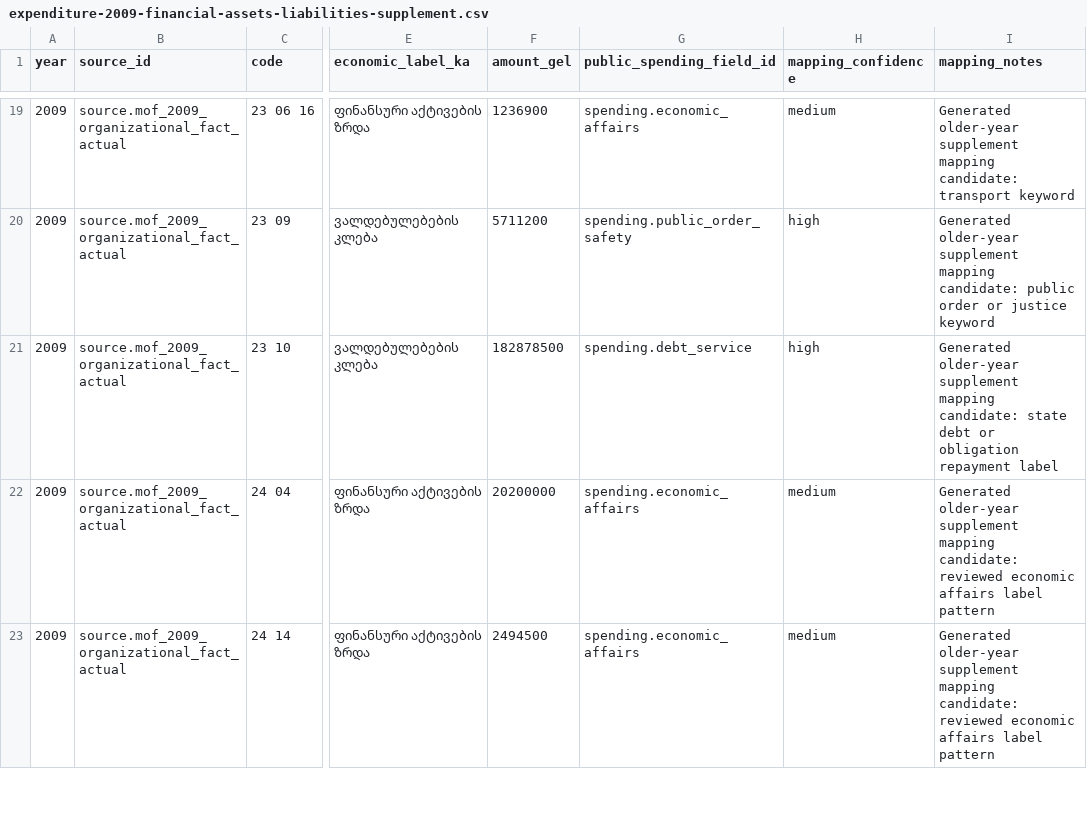
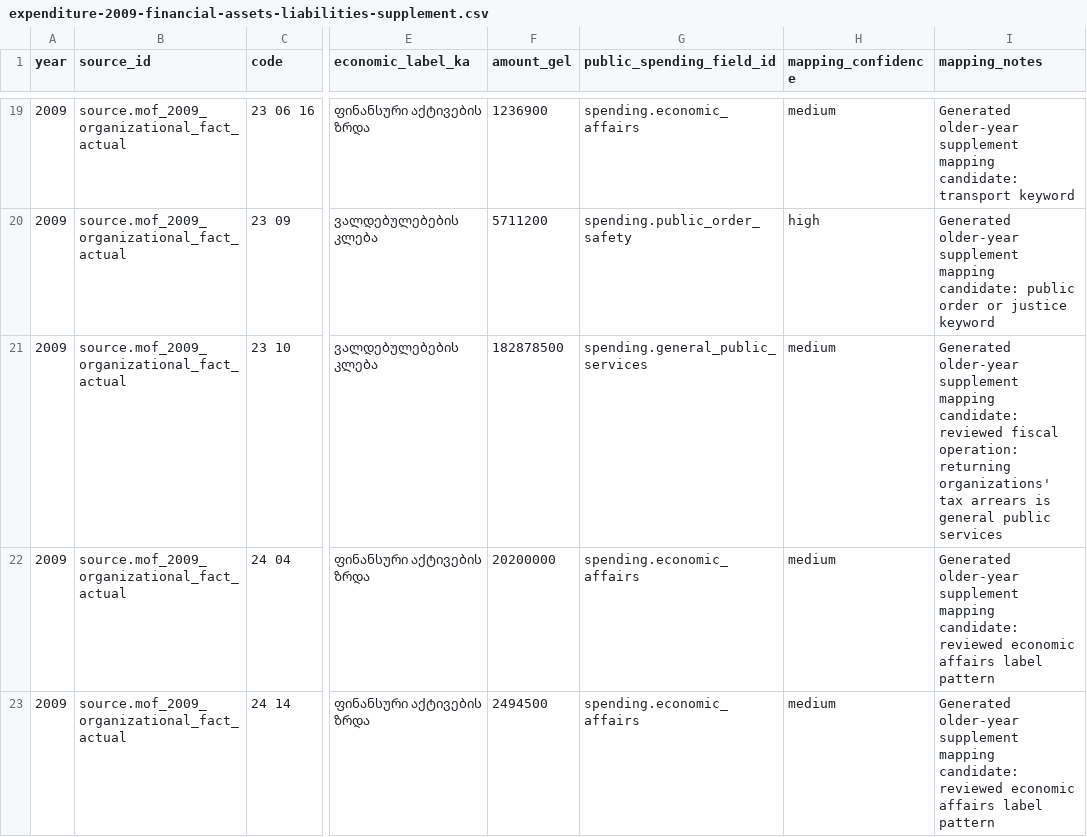
Before and after one commit to DuruMakh/geodata.ge, a CSV file: data/staging/expenditure-2009-financial-assets-liabilities-supplement.csv, drawn as a sheet; only a part is shown, gaps mark what is left out; the diff names each change by its address in the sheet, - before the commit and + after, or states it on an @@ line.

```diff
--- a/data/staging/expenditure-2009-financial-assets-liabilities-supplement.csv
+++ b/data/staging/expenditure-2009-financial-assets-liabilities-supplement.csv
-G21 (public_spending_field_id): spending.debt_service
+G21 (public_spending_field_id): spending.general_public_services
-H21 (mapping_confidence): high
+H21 (mapping_confidence): medium
-I21 (mapping_notes): …mapping candidate: state debt or obligation repayment label
+I21 (mapping_notes): …mapping candidate: reviewed fiscal operation: returning organizations' tax arrears is general public services
```
Also changed, not shown: data/imports/budget-facts-2004-2025.csv, data/imports/expenditure-facts-2004-2025.csv, 3 other files.
